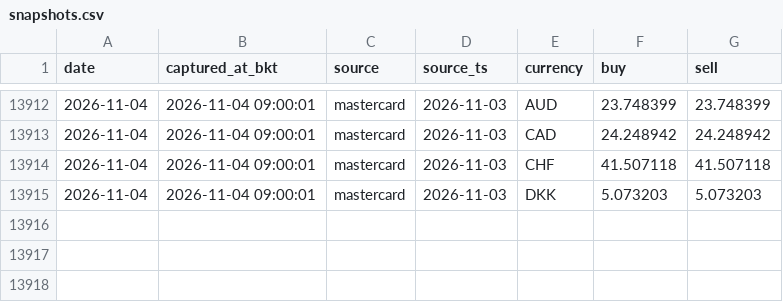
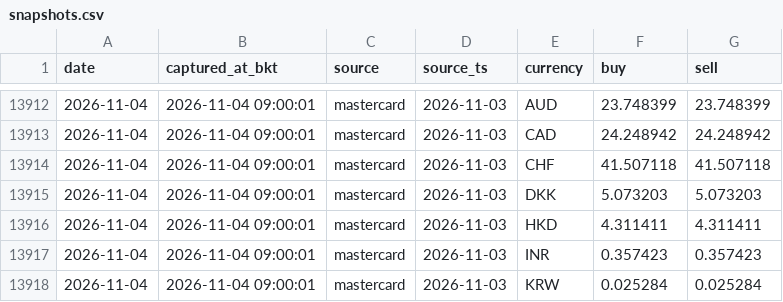
Before and after one commit to vsupakatitham-cloud/fx-dashboard, a CSV file: data/snapshots.csv, drawn as a sheet; only a part is shown, gaps mark what is left out.

Commit message:
data: update FX snapshots 2026-11-04

```diff
--- a/data/snapshots.csv
+++ b/data/snapshots.csv
@@ -13915 +13915,4 @@ date,captured_at_bkt,source,source_ts,currency,buy,sell
 2026-11-04,2026-11-04 09:00:01,mastercard,2026-11-03,DKK,5.073203,5.073203
+2026-11-04,2026-11-04 09:00:01,mastercard,2026-11-03,HKD,4.311411,4.311411
+2026-11-04,2026-11-04 09:00:01,mastercard,2026-11-03,INR,0.357423,0.357423
+2026-11-04,2026-11-04 09:00:01,mastercard,2026-11-03,KRW,0.025284,0.025284
```
Also changed, not shown: 3 other files.
